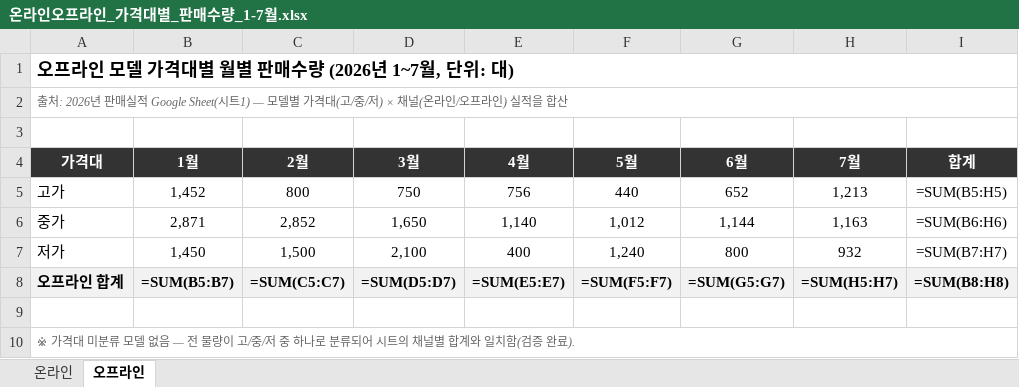
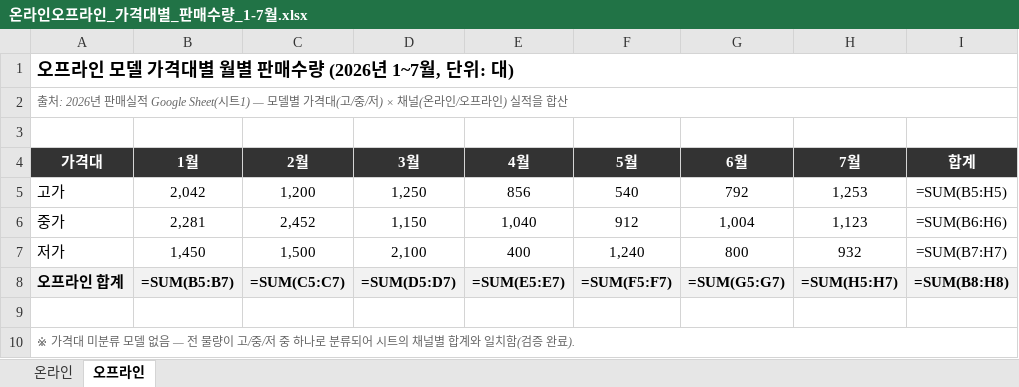
Before and after one commit to yeonjungryu-zigbang/CS-operation, an Excel workbook: 온라인오프라인_가격대별_판매수량_1-7월.xlsx, sheet 오프라인, drawn as a sheet; values as stored, in another font and other column widths than the file's, no borders; formulas without a stored value are shown as written; the diff names each change by its address in the sheet, - before the commit and + after, or states it on an @@ line.

```diff
--- a/온라인오프라인_가격대별_판매수량_1-7월.xlsx (sheet 오프라인)
+++ b/온라인오프라인_가격대별_판매수량_1-7월.xlsx (sheet 오프라인)
-B5 (1월): 1,452
+B5 (1월): 2,042
-C5 (2월): 800
+C5 (2월): 1,200
-D5 (3월): 750
+D5 (3월): 1,250
-E5 (4월): 756
+E5 (4월): 856
-F5 (5월): 440
+F5 (5월): 540
-G5 (6월): 652
+G5 (6월): 792
-H5 (7월): 1,213
+H5 (7월): 1,253
-B6 (1월): 2,871
+B6 (1월): 2,281
-C6 (2월): 2,852
+C6 (2월): 2,452
-D6 (3월): 1,650
+D6 (3월): 1,150
-E6 (4월): 1,140
+E6 (4월): 1,040
-F6 (5월): 1,012
+F6 (5월): 912
-G6 (6월): 1,144
+G6 (6월): 1,004
-H6 (7월): 1,163
+H6 (7월): 1,123
```
Also changed, not shown: sheet 온라인.
